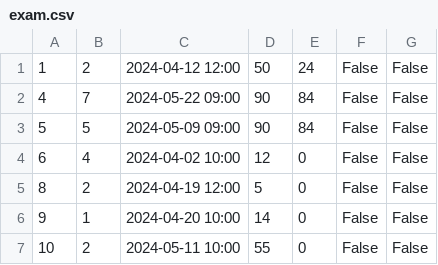
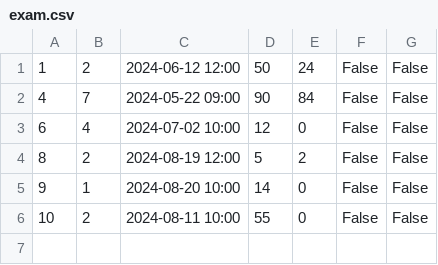
Before and after one commit to IvanaaXD/USI, a CSV file: LangLang/Data/exam.csv, drawn as a sheet.

Commit message:
added functionality for exam display on student page

```diff
--- a/LangLang/Data/exam.csv
+++ b/LangLang/Data/exam.csv
@@ -1,7 +1,6 @@
-1|2|2024-04-12 12:00|50|24|False|False
+1|2|2024-06-12 12:00|50|24|False|False
 4|7|2024-05-22 09:00|90|84|False|False
-5|5|2024-05-09 09:00|90|84|False|False
-6|4|2024-04-02 10:00|12|0|False|False
-8|2|2024-04-19 12:00|5|0|False|False
-9|1|2024-04-20 10:00|14|0|False|False
-10|2|2024-05-11 10:00|55|0|False|False
+6|4|2024-07-02 10:00|12|0|False|False
+8|2|2024-08-19 12:00|5|2|False|False
+9|1|2024-08-20 10:00|14|0|False|False
+10|2|2024-08-11 10:00|55|0|False|False
```
Also changed, not shown: LangLang/Data/students.csv, 4 other files.
